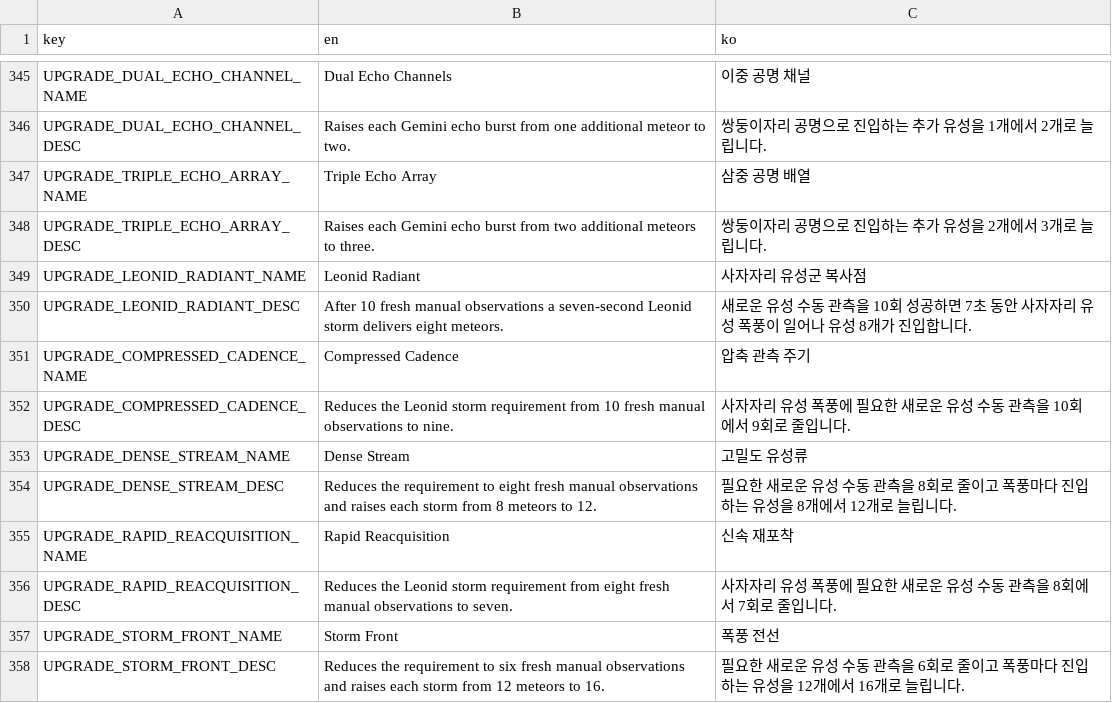
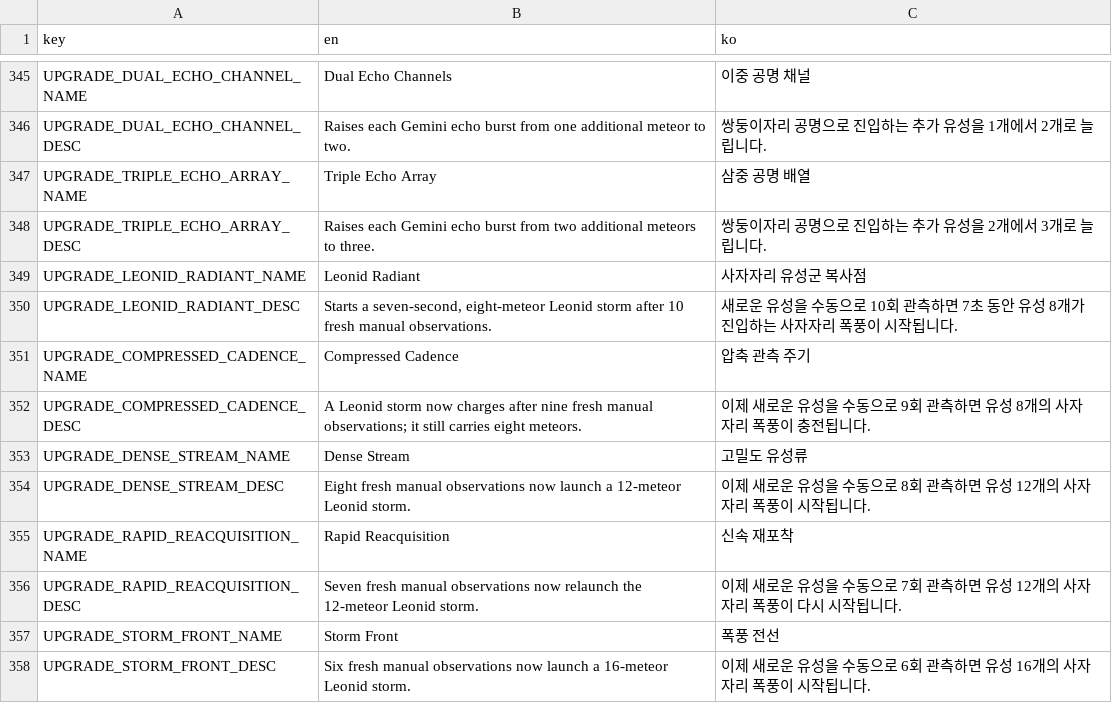
Before and after one commit to frotrue/nightwatch-array, a CSV file: localization/ui.csv, drawn as a sheet; only a part is shown, gaps mark what is left out; the diff covers the shown part only.

```diff
--- a/localization/ui.csv
+++ b/localization/ui.csv
@@ -349,10 +349,10 @@ UPGRADE_TRIPLE_ECHO_ARRAY_DESC,Raises each Gemini echo burst from two additional
 UPGRADE_LEONID_RADIANT_NAME,Leonid Radiant,사자자리 유성군 복사점
-UPGRADE_LEONID_RADIANT_DESC,After 10 fresh manual observations a seven-second Leonid storm delivers eight meteors.,새로운 유성 수동 관측을 10회 성공하면 7초 동안 사자자리 유성 폭풍이 일어나 유성 8개가 진입합니다.
+UPGRADE_LEONID_RADIANT_DESC,"Starts a seven-second, eight-meteor Leonid storm after 10 fresh manual observations.",새로운 유성을 수동으로 10회 관측하면 7초 동안 유성 8개가 진입하는 사자자리 폭풍이 시작됩니다.
 UPGRADE_COMPRESSED_CADENCE_NAME,Compressed Cadence,압축 관측 주기
-UPGRADE_COMPRESSED_CADENCE_DESC,Reduces the Leonid storm requirement from 10 fresh manual observations to nine.,사자자리 유성 폭풍에 필요한 새로운 유성 수동 관측을 10회에서 9회로 줄입니다.
+UPGRADE_COMPRESSED_CADENCE_DESC,A Leonid storm now charges after nine fresh manual observations; it still carries eight meteors.,이제 새로운 유성을 수동으로 9회 관측하면 유성 8개의 사자자리 폭풍이 충전됩니다.
 UPGRADE_DENSE_STREAM_NAME,Dense Stream,고밀도 유성류
-UPGRADE_DENSE_STREAM_DESC,Reduces the requirement to eight fresh manual observations and raises each storm from 8 meteors to 12.,필요한 새로운 유성 수동 관측을 8회로 줄이고 폭풍마다 진입하는 유성을 8개에서 12개로 늘립니다.
+UPGRADE_DENSE_STREAM_DESC,Eight fresh manual observations now launch a 12-meteor Leonid storm.,이제 새로운 유성을 수동으로 8회 관측하면 유성 12개의 사자자리 폭풍이 시작됩니다.
 UPGRADE_RAPID_REACQUISITION_NAME,Rapid Reacquisition,신속 재포착
-UPGRADE_RAPID_REACQUISITION_DESC,Reduces the Leonid storm requirement from eight fresh manual observations to seven.,사자자리 유성 폭풍에 필요한 새로운 유성 수동 관측을 8회에서 7회로 줄입니다.
+UPGRADE_RAPID_REACQUISITION_DESC,Seven fresh manual observations now relaunch the 12-meteor Leonid storm.,이제 새로운 유성을 수동으로 7회 관측하면 유성 12개의 사자자리 폭풍이 다시 시작됩니다.
 UPGRADE_STORM_FRONT_NAME,Storm Front,폭풍 전선
-UPGRADE_STORM_FRONT_DESC,Reduces the requirement to six fresh manual observations and raises each storm from 12 meteors to 16.,필요한 새로운 유성 수동 관측을 6회로 줄이고 폭풍마다 진입하는 유성을 12개에서 16개로 늘립니다.
+UPGRADE_STORM_FRONT_DESC,Six fresh manual observations now launch a 16-meteor Leonid storm.,이제 새로운 유성을 수동으로 6회 관측하면 유성 16개의 사자자리 폭풍이 시작됩니다.
```
Also changed, not shown: 69 edited cells elsewhere in this file, 10 other files.
